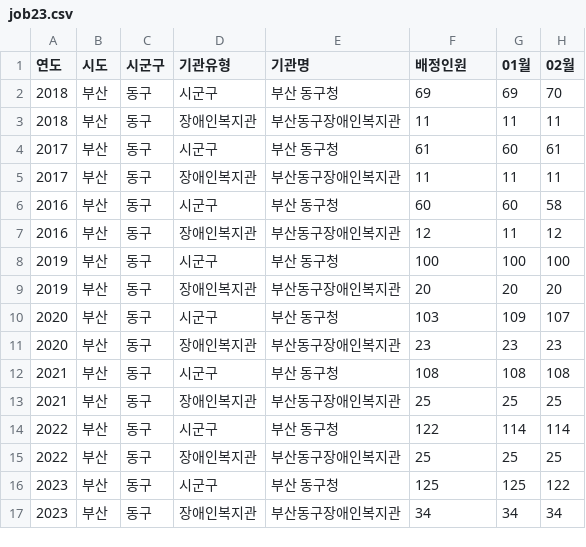
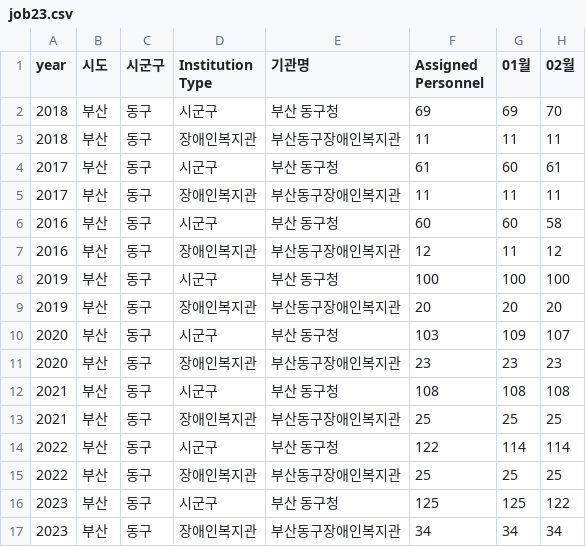
Before and after one commit to eclipse1228/myst, a CSV file: job23.csv, drawn as a sheet; only a part is shown; the diff names each change by its address in the sheet, - before the commit and + after, or states it on an @@ line.

Commit message:
Update job23.csv

```diff
--- a/job23.csv
+++ b/job23.csv
-A1: 연도
+A1: year
-D1: 기관유형
+D1: Institution Type
-F1: 배정인원
+F1: Assigned Personnel
```
